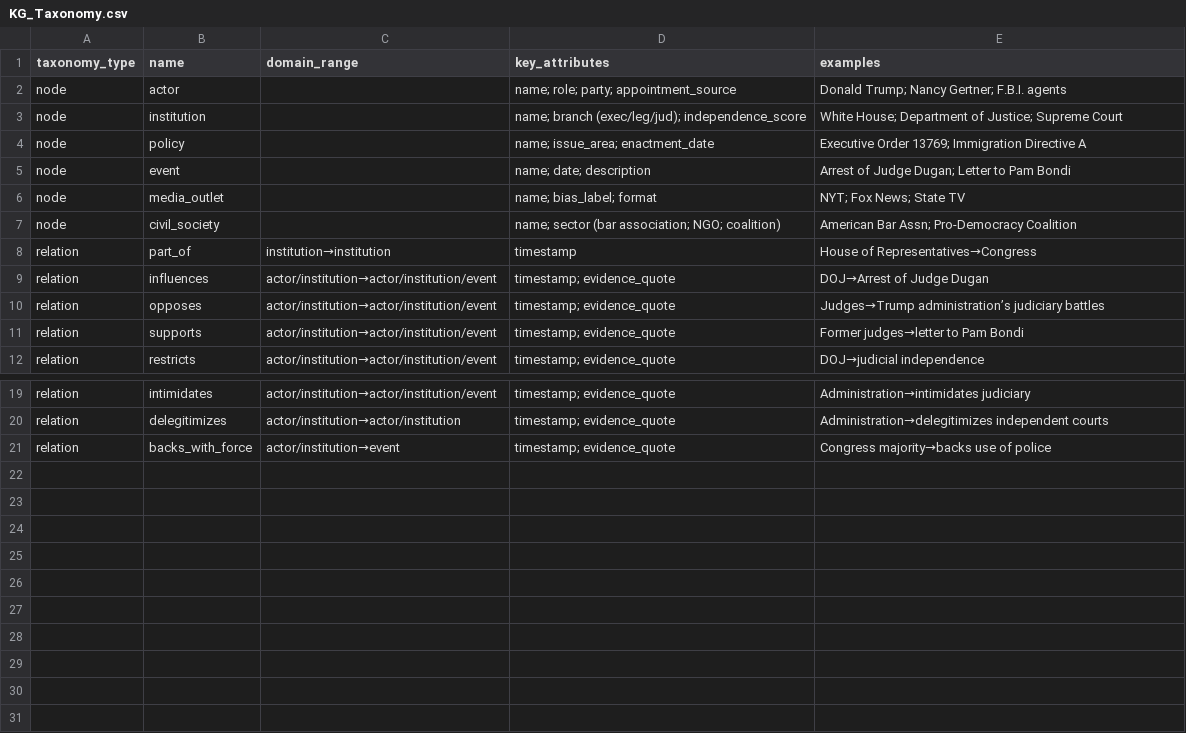
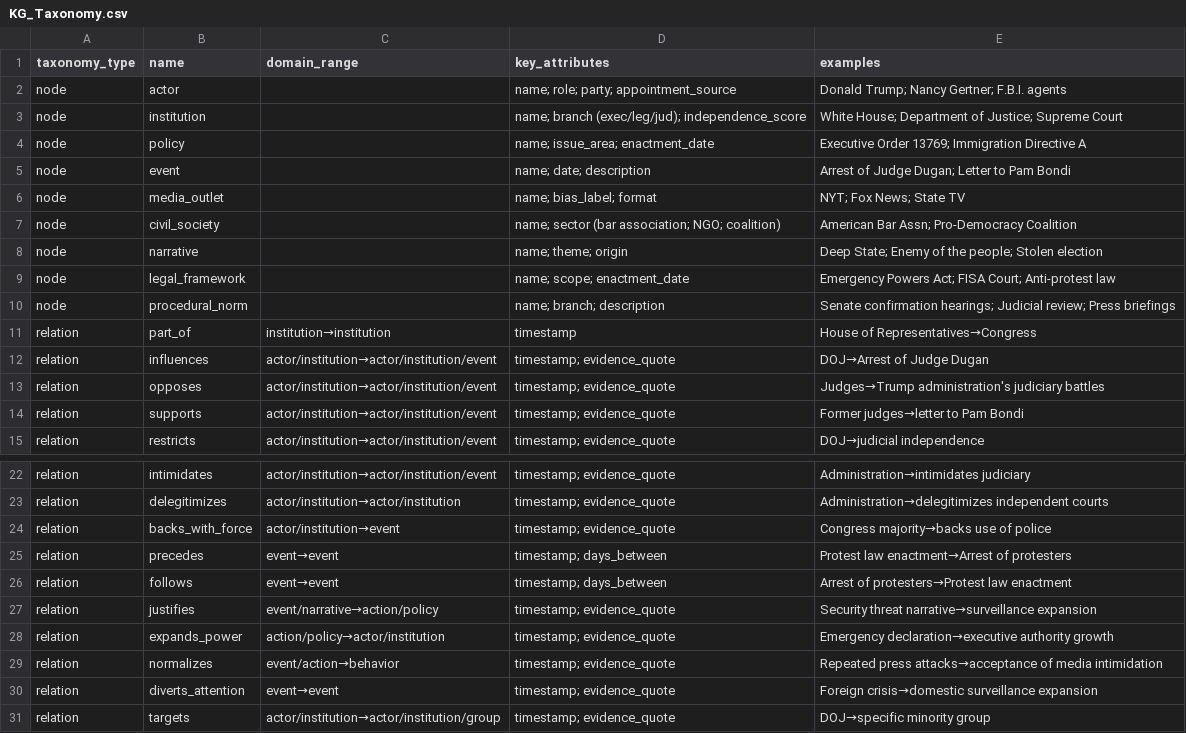
Before and after one commit to ML-flash/Night_Watcher, a CSV file: KG_Taxonomy.csv, drawn as a sheet; only a part is shown, gaps mark what is left out.

```diff
--- a/KG_Taxonomy.csv
+++ b/KG_Taxonomy.csv
@@ -7,5 +7,8 @@ node,media_outlet,,"name; bias_label; format","NYT; Fox News; State TV"
 node,civil_society,,"name; sector (bar association; NGO; coalition)","American Bar Assn; Pro-Democracy Coalition"
+node,narrative,,"name; theme; origin","Deep State; Enemy of the people; Stolen election"
+node,legal_framework,,"name; scope; enactment_date","Emergency Powers Act; FISA Court; Anti-protest law"
+node,procedural_norm,,"name; branch; description","Senate confirmation hearings; Judicial review; Press briefings"
 relation,part_of,"institution→institution","timestamp","House of Representatives→Congress"
 relation,influences,"actor/institution→actor/institution/event","timestamp; evidence_quote","DOJ→Arrest of Judge Dugan"
-relation,opposes,"actor/institution→actor/institution/event","timestamp; evidence_quote","Judges→Trump administration’s judiciary battles"
+relation,opposes,"actor/institution→actor/institution/event","timestamp; evidence_quote","Judges→Trump administration's judiciary battles"
 relation,supports,"actor/institution→actor/institution/event","timestamp; evidence_quote","Former judges→letter to Pam Bondi"
@@ -21 +24,8 @@ relation,delegitimizes,"actor/institution→actor/institution","timestamp; evide
 relation,backs_with_force,"actor/institution→event","timestamp; evidence_quote","Congress majority→backs use of police"
+relation,precedes,"event→event","timestamp; days_between","Protest law enactment→Arrest of protesters"
+relation,follows,"event→event","timestamp; days_between","Arrest of protesters→Protest law enactment"
+relation,justifies,"event/narrative→action/policy","timestamp; evidence_quote","Security threat narrative→surveillance expansion"
+relation,expands_power,"action/policy→actor/institution","timestamp; evidence_quote","Emergency declaration→executive authority growth"
+relation,normalizes,"event/action→behavior","timestamp; evidence_quote","Repeated press attacks→acceptance of media intimidation"
+relation,diverts_attention,"event→event","timestamp; evidence_quote","Foreign crisis→domestic surveillance expansion"
+relation,targets,"actor/institution→actor/institution/group","timestamp; evidence_quote","DOJ→specific minority group"
```
Also changed, not shown: 1 other file.
